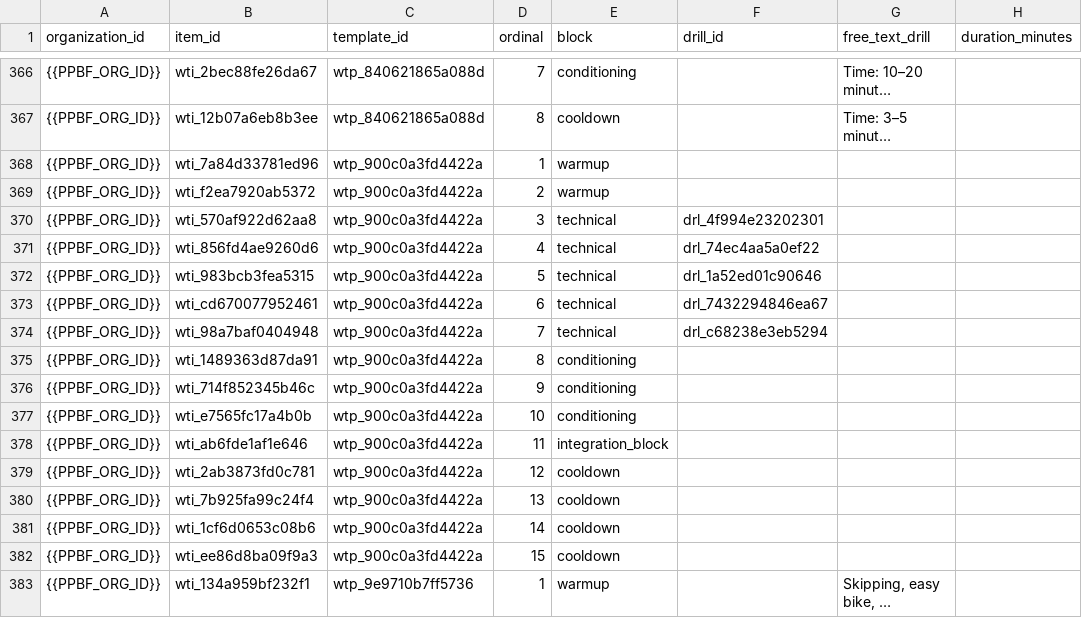
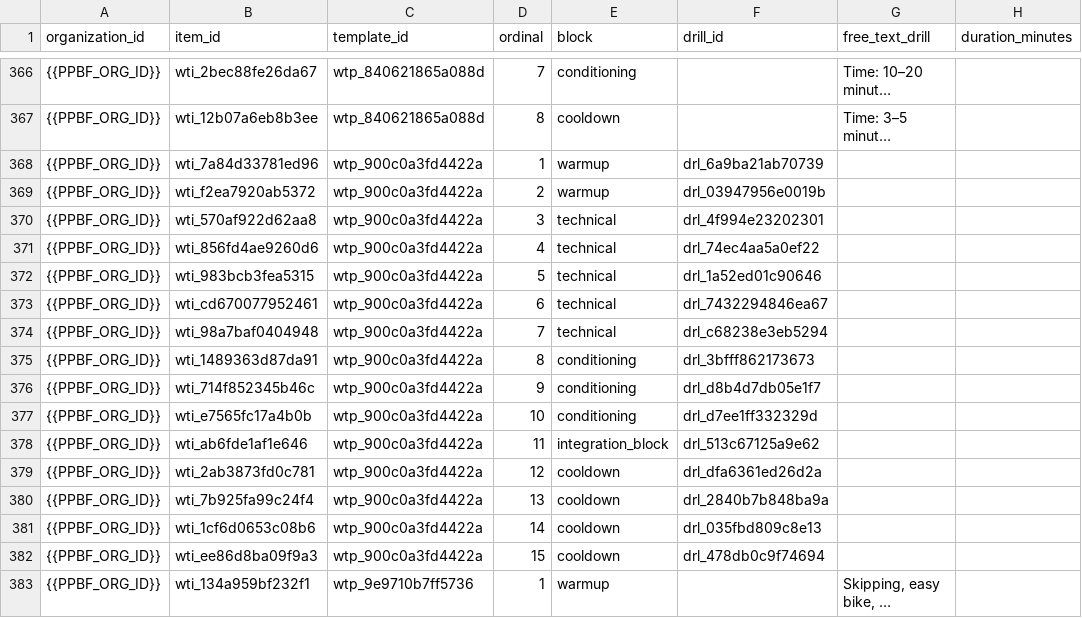
Before and after one commit to PunxsyProminence/ppbf-platform, a CSV file: apps/web/seed-data/workout-templates/seed_workout_template_items.csv, drawn as a sheet; only a part is shown, gaps mark what is left out; long unchanged cells end in …; the diff names each change by its address in the sheet, - before the commit and + after, or states it on an @@ line.

```diff
--- a/apps/web/seed-data/workout-templates/seed_workout_template_items.csv
+++ b/apps/web/seed-data/workout-templates/seed_workout_template_items.csv
-F368 (drill_id): (empty)
+F368 (drill_id): drl_6a9ba21ab70739
-F369 (drill_id): (empty)
+F369 (drill_id): drl_03947956e0019b
-F375 (drill_id): (empty)
+F375 (drill_id): drl_3bfff862173673
-F376 (drill_id): (empty)
+F376 (drill_id): drl_d8b4d7db05e1f7
-F377 (drill_id): (empty)
+F377 (drill_id): drl_d7ee1ff332329d
-F378 (drill_id): (empty)
+F378 (drill_id): drl_513c67125a9e62
-F379 (drill_id): (empty)
+F379 (drill_id): drl_dfa6361ed26d2a
-F380 (drill_id): (empty)
+F380 (drill_id): drl_2840b7b848ba9a
-F381 (drill_id): (empty)
+F381 (drill_id): drl_035fbd809c8e13
-F382 (drill_id): (empty)
+F382 (drill_id): drl_478db0c9f74694
```
Also changed, not shown: apps/web/seed-data/drill-library/seed_drill_cues.csv, apps/web/seed-data/drill-library/seed_drill_scale_levels.csv, 9 other files.
